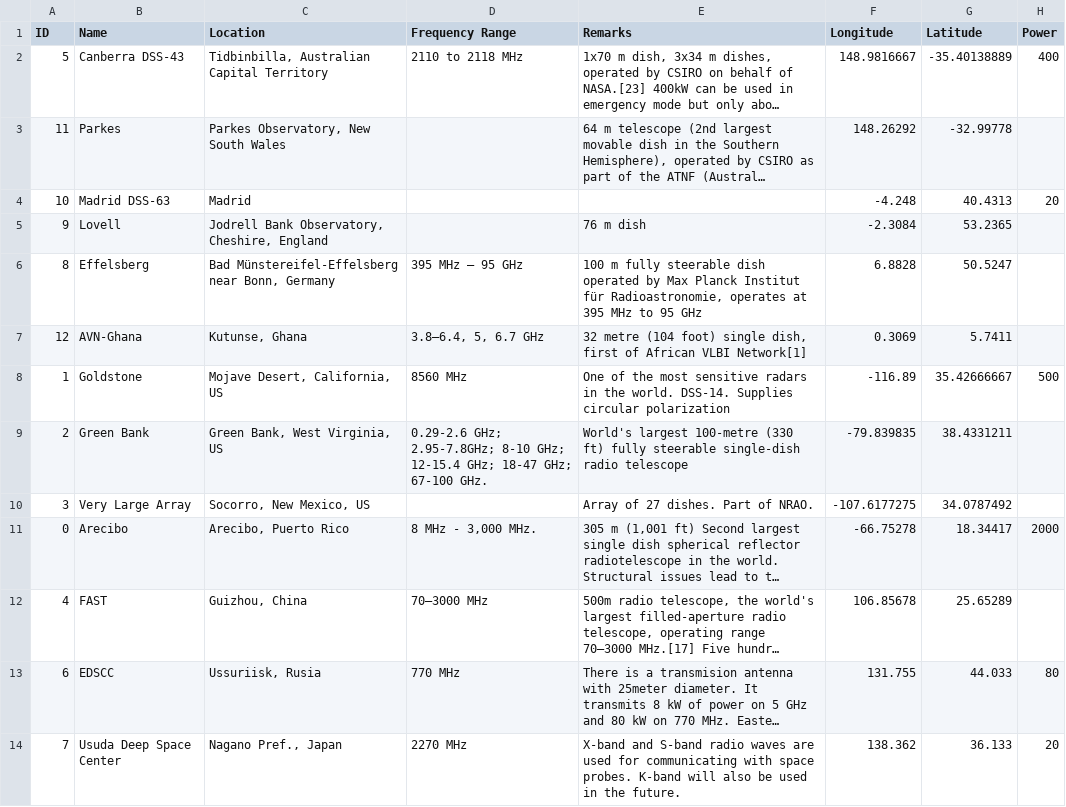
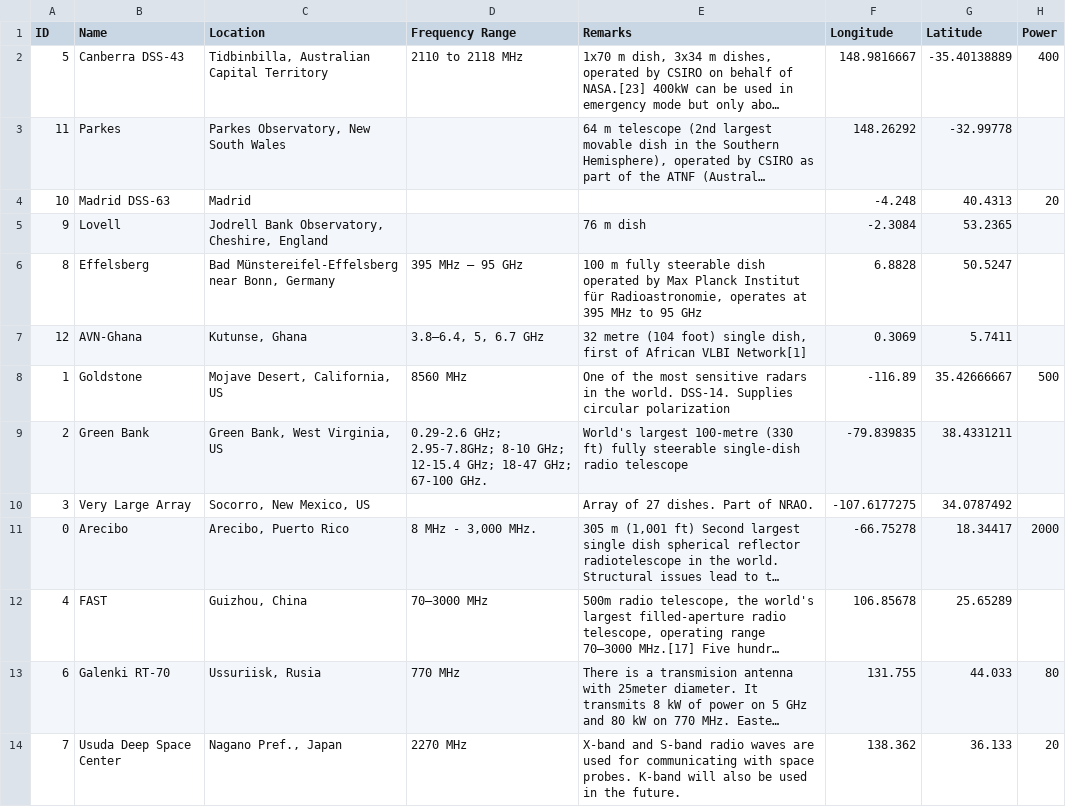
Before and after one commit to AgustinVallejo/Apophis, a CSV file: AllRadiotelescopes.csv, drawn as a sheet; only a part is shown; long unchanged cells end in …; the diff names each change by its address in the sheet, - before the commit and + after, or states it on an @@ line.

```diff
--- a/AllRadiotelescopes.csv
+++ b/AllRadiotelescopes.csv
-B13 (Name): EDSCC
+B13 (Name): Galenki RT-70
```
Also changed, not shown: Data/observatory_distances_indexes.csv, Data/subradar_points.csv, 26 other files.
